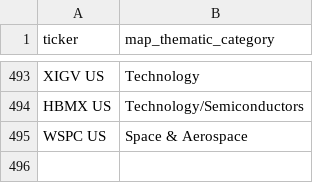
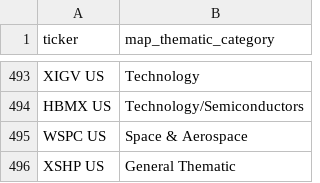
Before and after one commit to the-atlas-protocol/rexfinhub, a CSV file: config/rules/attributes_Thematic.csv, drawn as a sheet; only a part is shown, gaps mark what is left out.

```diff
--- a/config/rules/attributes_Thematic.csv
+++ b/config/rules/attributes_Thematic.csv
@@ -495 +495,2 @@ HBMX US,Technology/Semiconductors
 WSPC US,Space & Aerospace
+XSHP US,General Thematic
```
Also changed, not shown: config/rules/attributes_LI.csv, config/rules/fund_mapping.csv.
